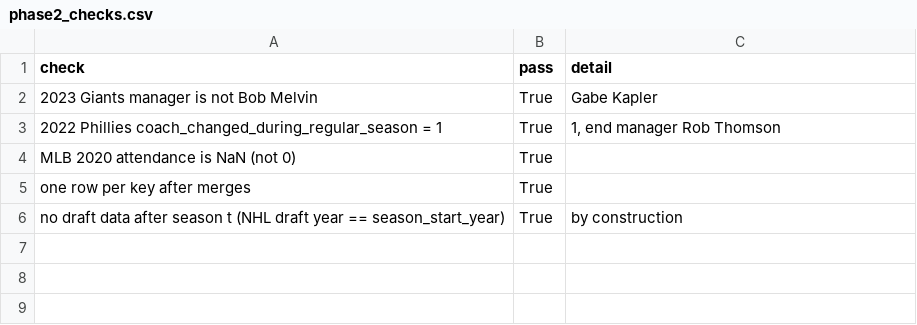
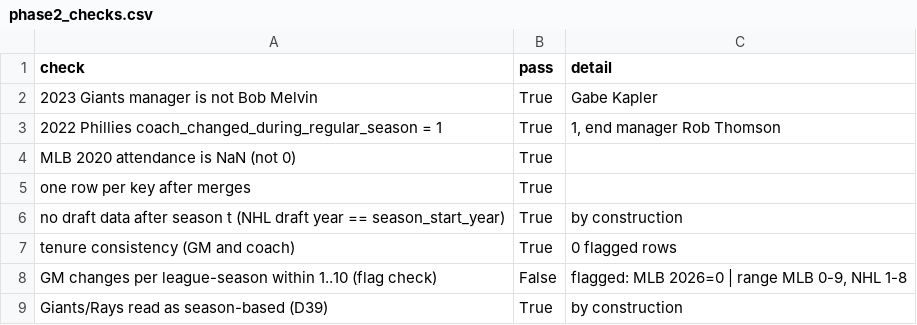
Before and after one commit to l0stpanda/doom-score, a CSV file: ADAM-DATA/reports/phase2_checks.csv, drawn as a sheet.

```diff
--- a/ADAM-DATA/reports/phase2_checks.csv
+++ b/ADAM-DATA/reports/phase2_checks.csv
@@ -6 +6,4 @@ one row per key after merges,True,
 no draft data after season t (NHL draft year == season_start_year),True,by construction
+tenure consistency (GM and coach),True,0 flagged rows
+GM changes per league-season within 1..10 (flag check),False,"flagged: MLB 2026=0 | range MLB 0-9, NHL 1-8"
+Giants/Rays read as season-based (D39),True,by construction
```
Also changed, not shown: ADAM-DATA/data/manual/front_office_template.csv, ADAM-DATA/data/processed/mlb_nhl_core_phase2.csv, 9 other files.
